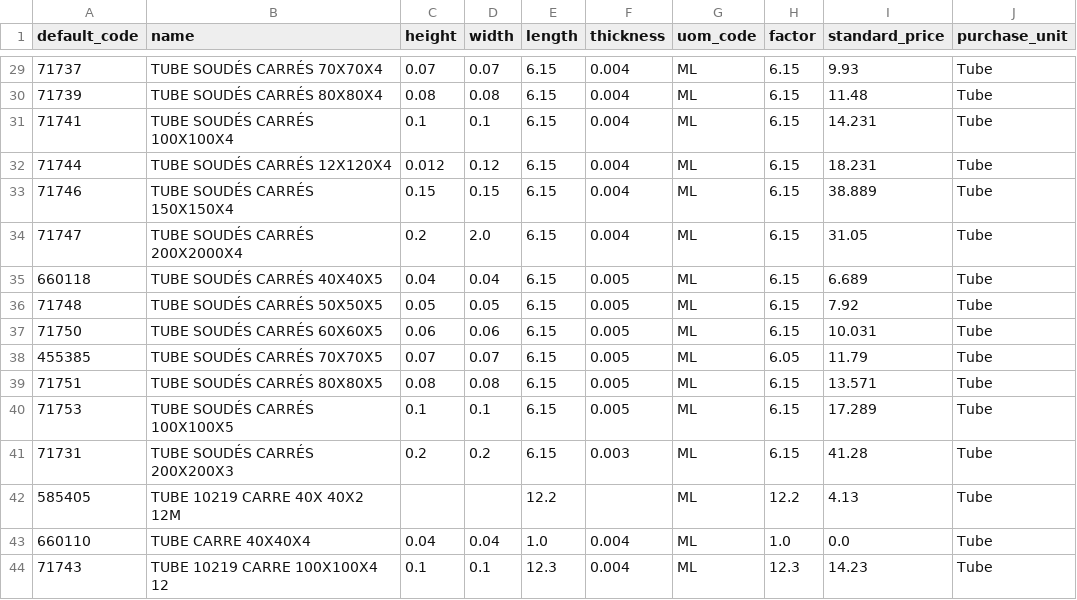
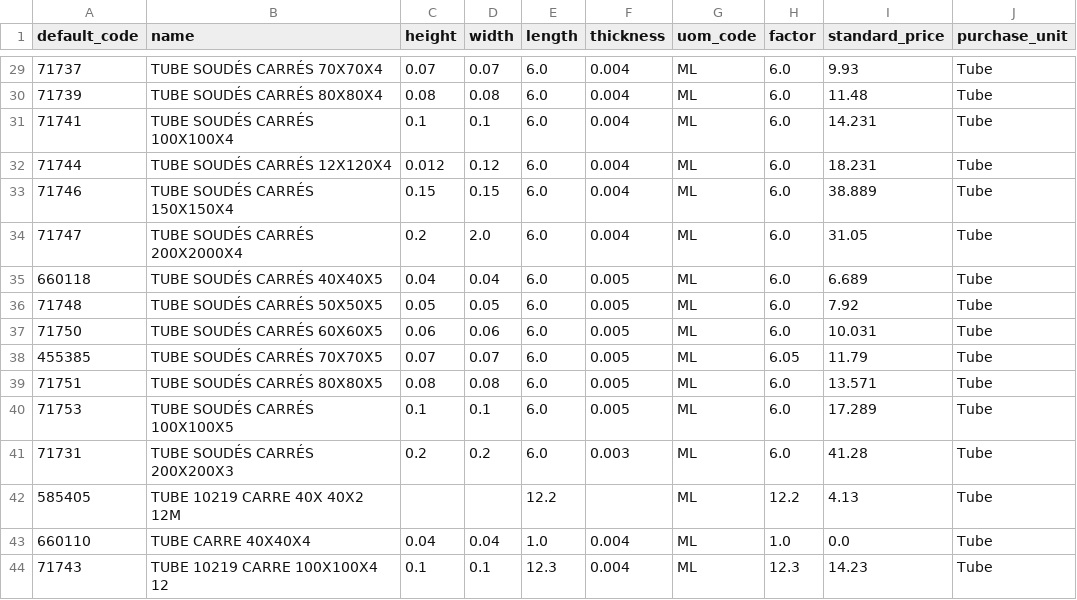
Before and after one commit to Metallerie/odoo18, a CSV file: csv/tube-acier-carre-10219-1.csv, drawn as a sheet; only a part is shown, gaps mark what is left out; the diff covers the shown part only.

```diff
--- a/csv/tube-acier-carre-10219-1.csv
+++ b/csv/tube-acier-carre-10219-1.csv
@@ -29,14 +29,14 @@ default_code,name,height,width,length,thickness,uom_code,factor,standard_price,p
-71737,TUBE SOUDÉS CARRÉS 70X70X4,0.07,0.07,6.15,0.004,ML,6.15,9.93,Tube
-71739,TUBE SOUDÉS CARRÉS 80X80X4,0.08,0.08,6.15,0.004,ML,6.15,11.48,Tube
-71741,TUBE SOUDÉS CARRÉS 100X100X4,0.1,0.1,6.15,0.004,ML,6.15,14.231,Tube
-71744,TUBE SOUDÉS CARRÉS 12X120X4,0.012,0.12,6.15,0.004,ML,6.15,18.231,Tube
-71746,TUBE SOUDÉS CARRÉS 150X150X4,0.15,0.15,6.15,0.004,ML,6.15,38.889,Tube
-71747,TUBE SOUDÉS CARRÉS 200X2000X4,0.2,2.0,6.15,0.004,ML,6.15,31.05,Tube
-660118,TUBE SOUDÉS CARRÉS 40X40X5,0.04,0.04,6.15,0.005,ML,6.15,6.689,Tube
-71748,TUBE SOUDÉS CARRÉS 50X50X5,0.05,0.05,6.15,0.005,ML,6.15,7.92,Tube
-71750,TUBE SOUDÉS CARRÉS 60X60X5,0.06,0.06,6.15,0.005,ML,6.15,10.031,Tube
-455385,TUBE SOUDÉS CARRÉS 70X70X5,0.07,0.07,6.15,0.005,ML,6.05,11.79,Tube
-71751,TUBE SOUDÉS CARRÉS 80X80X5,0.08,0.08,6.15,0.005,ML,6.15,13.571,Tube
-71753,TUBE SOUDÉS CARRÉS 100X100X5,0.1,0.1,6.15,0.005,ML,6.15,17.289,Tube
-71731,TUBE SOUDÉS CARRÉS 200X200X3,0.2,0.2,6.15,0.003,ML,6.15,41.28,Tube
+71737,TUBE SOUDÉS CARRÉS 70X70X4,0.07,0.07,6.0,0.004,ML,6.0,9.93,Tube
+71739,TUBE SOUDÉS CARRÉS 80X80X4,0.08,0.08,6.0,0.004,ML,6.0,11.48,Tube
+71741,TUBE SOUDÉS CARRÉS 100X100X4,0.1,0.1,6.0,0.004,ML,6.0,14.231,Tube
+71744,TUBE SOUDÉS CARRÉS 12X120X4,0.012,0.12,6.0,0.004,ML,6.0,18.231,Tube
+71746,TUBE SOUDÉS CARRÉS 150X150X4,0.15,0.15,6.0,0.004,ML,6.0,38.889,Tube
+71747,TUBE SOUDÉS CARRÉS 200X2000X4,0.2,2.0,6.0,0.004,ML,6.0,31.05,Tube
+660118,TUBE SOUDÉS CARRÉS 40X40X5,0.04,0.04,6.0,0.005,ML,6.0,6.689,Tube
+71748,TUBE SOUDÉS CARRÉS 50X50X5,0.05,0.05,6.0,0.005,ML,6.0,7.92,Tube
+71750,TUBE SOUDÉS CARRÉS 60X60X5,0.06,0.06,6.0,0.005,ML,6.0,10.031,Tube
+455385,TUBE SOUDÉS CARRÉS 70X70X5,0.07,0.07,6.0,0.005,ML,6.05,11.79,Tube
+71751,TUBE SOUDÉS CARRÉS 80X80X5,0.08,0.08,6.0,0.005,ML,6.0,13.571,Tube
+71753,TUBE SOUDÉS CARRÉS 100X100X5,0.1,0.1,6.0,0.005,ML,6.0,17.289,Tube
+71731,TUBE SOUDÉS CARRÉS 200X200X3,0.2,0.2,6.0,0.003,ML,6.0,41.28,Tube
 585405,TUBE 10219 CARRE 40X 40X2 12M,,,12.2,,ML,12.2,4.13,Tube
```
Also changed, not shown: 50 edited cells elsewhere in this file.
